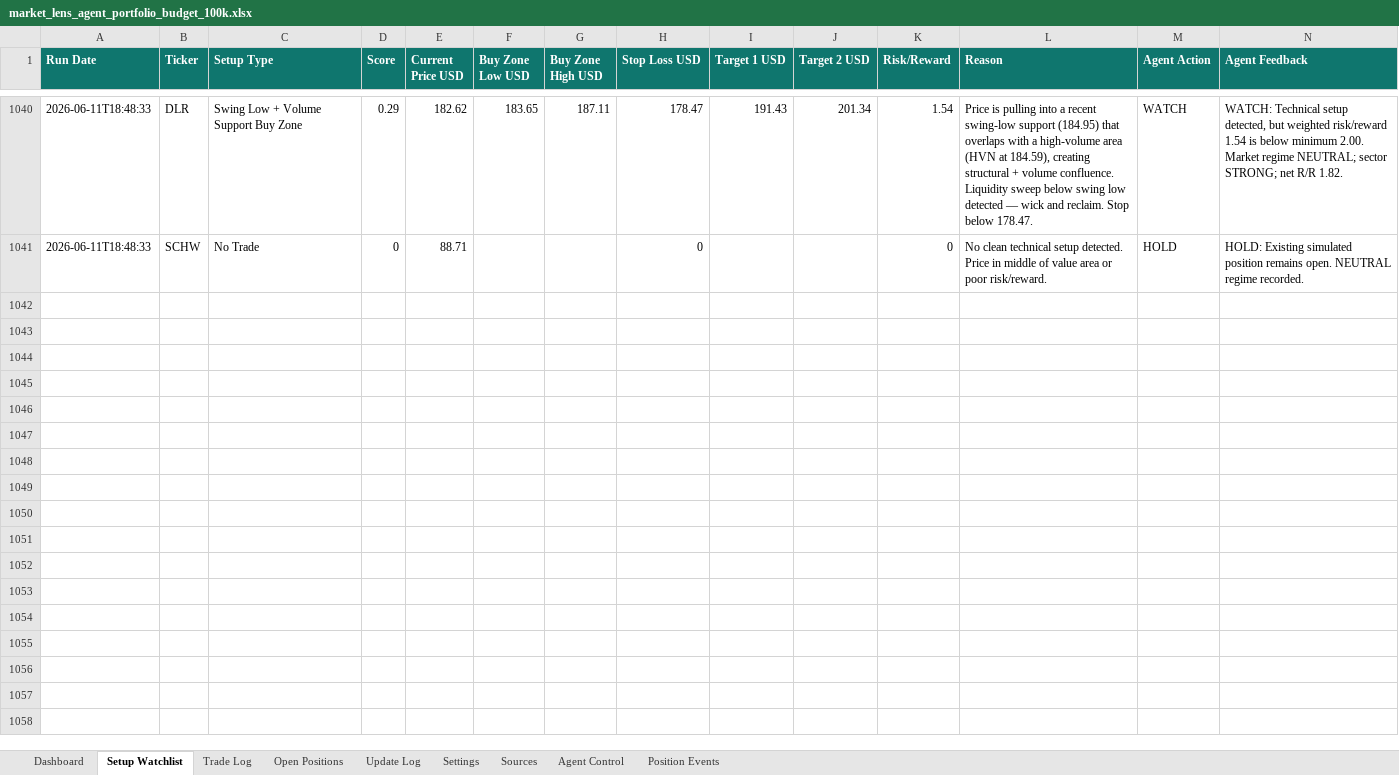
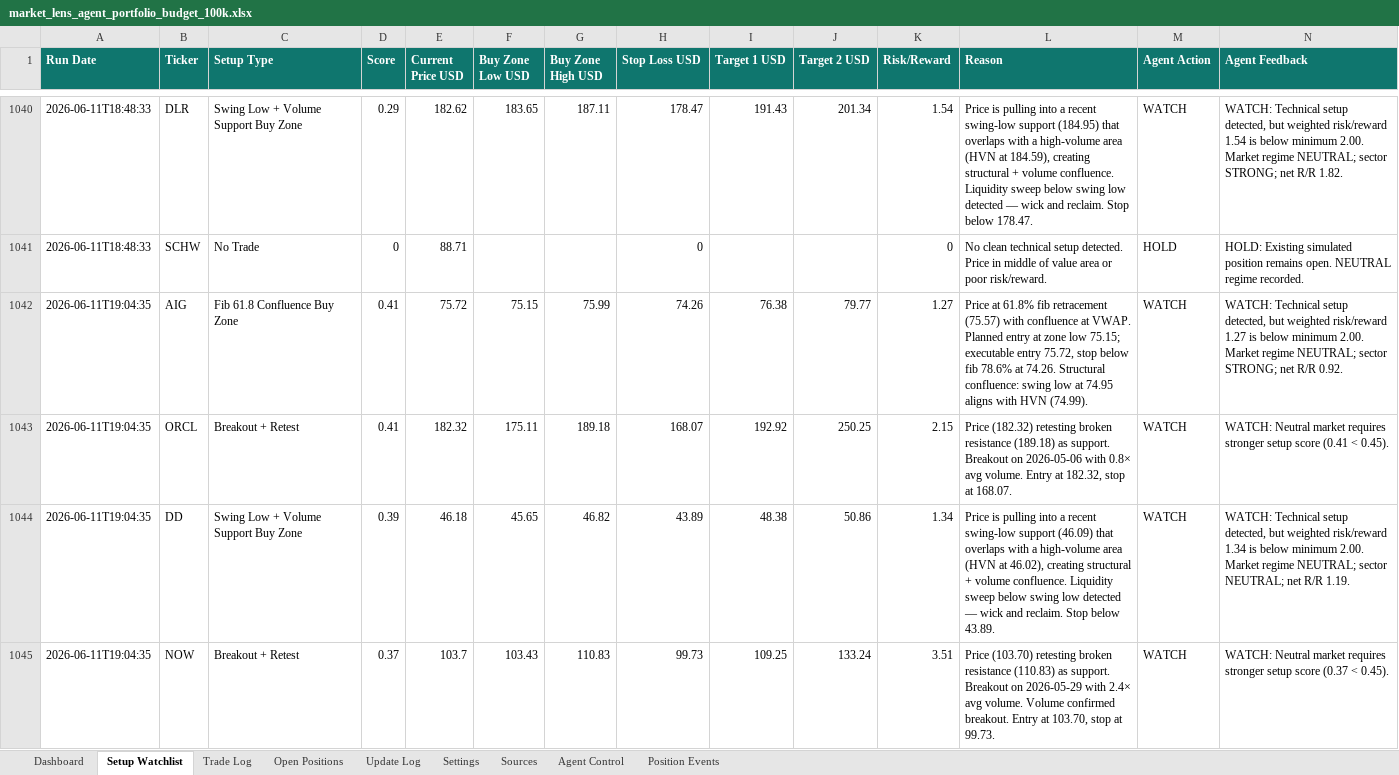
Before and after one commit to AviramDahan/market-lens-scanner, an Excel workbook: agent_tracker/market_lens_agent_portfolio_budget_100k.xlsx, sheet Setup Watchlist, drawn as a sheet; only a part is shown, gaps mark what is left out; values as stored, in another font and other column widths than the file's, no borders; table styles not drawn; rows hold the shown columns only; the diff covers the shown part only; the diff names each change by its address in the sheet, - before the commit and + after, or states it on an @@ line.

Commit message:
Update Market Lens paper agent results

```diff
--- a/agent_tracker/market_lens_agent_portfolio_budget_100k.xlsx (sheet Setup Watchlist)
+++ b/agent_tracker/market_lens_agent_portfolio_budget_100k.xlsx (sheet Setup Watchlist)
+row 1042: 2026-06-11T19:04:35 | AIG | Fib 61.8 Confluence Buy Zone | 0.41 | 75.72 | 75.15 | 75.99 | 74.26 | 76.38 | 79.77 | 1.27 | Price at 61.8% fib retracement (75.57) with confluence at VWAP. Planned entry at zone low 75.15; executable entry 75.72, stop below fib 78.6% at 74.26. Structural confluence: swing low at 74.95 aligns with HVN (74.99). | WATCH | WATCH: Technical setup detected, but weighted risk/reward 1.27 is below minimum 2.00. Market regime NEUTRAL; sector STRONG; net R/R 0.92.
+row 1043: 2026-06-11T19:04:35 | ORCL | Breakout + Retest | 0.41 | 182.32 | 175.11 | 189.18 | 168.07 | 192.92 | 250.25 | 2.15 | Price (182.32) retesting broken resistance (189.18) as support. Breakout on 2026-05-06 with 0.8× avg volume. Entry at 182.32, stop at 168.07. | WATCH | WATCH: Neutral market requires stronger setup score (0.41 < 0.45).
+row 1044: 2026-06-11T19:04:35 | DD | Swing Low + Volume Support Buy Zone | 0.39 | 46.18 | 45.65 | 46.82 | 43.89 | 48.38 | 50.86 | 1.34 | Price is pulling into a recent swing-low support (46.09) that overlaps with a high-volume area (HVN at 46.02), creating structural + volume confluence. Liquidity sweep below swing low detected — wick and reclaim. Stop below 43.89. | WATCH | WATCH: Technical setup detected, but weighted risk/reward 1.34 is below minimum 2.00. Market regime NEUTRAL; sector NEUTRAL; net R/R 1.19.
+row 1045: 2026-06-11T19:04:35 | NOW | Breakout + Retest | 0.37 | 103.7 | 103.43 | 110.83 | 99.73 | 109.25 | 133.24 | 3.51 | Price (103.70) retesting broken resistance (110.83) as support. Breakout on 2026-05-29 with 2.4× avg volume. Volume confirmed breakout. Entry at 103.70, stop at 99.73. | WATCH | WATCH: Neutral market requires stronger setup score (0.37 < 0.45).
```
Also changed, not shown: 12 added rows elsewhere in this sheet, sheet Update Log, sheet Open Positions, 19 other files.
